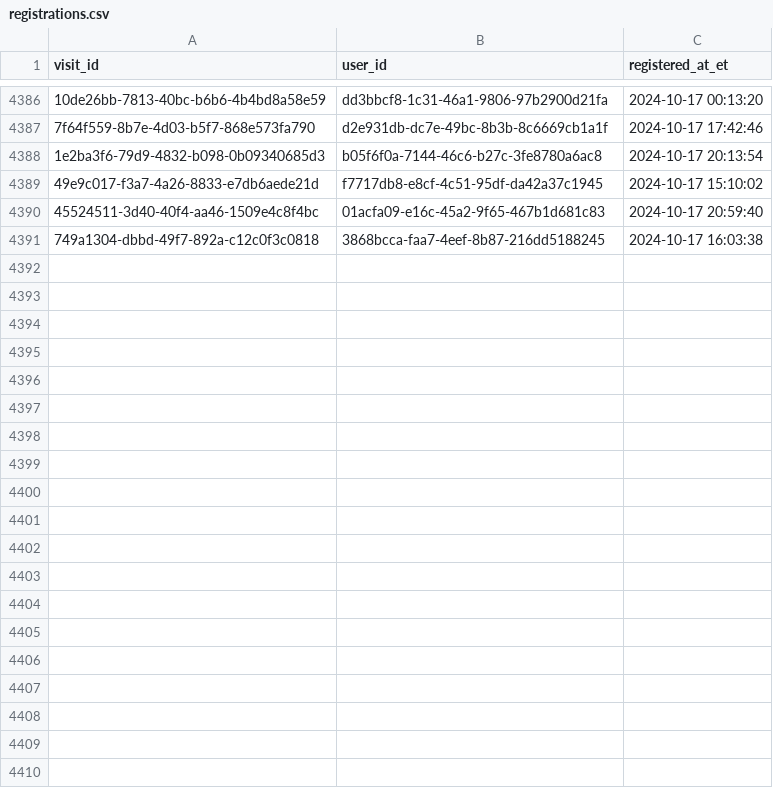
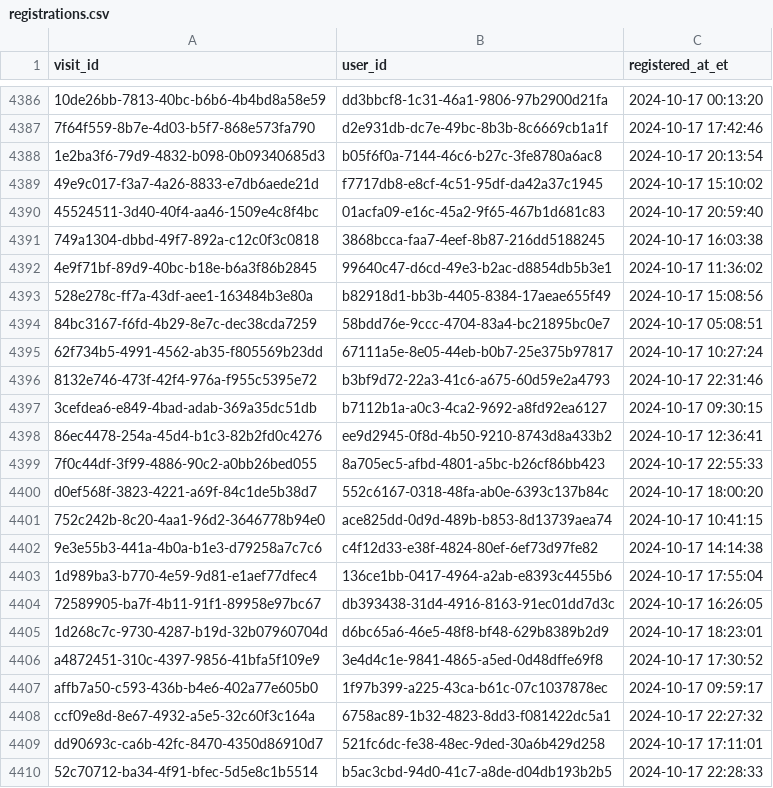
Before and after one commit to ae-wizard/ae-sample-project, a CSV file: models/registrations.csv, drawn as a sheet; only a part is shown, gaps mark what is left out; the diff covers the shown part only; the diff names each change by its address in the sheet, - before the commit and + after, or states it on an @@ line.

Commit message:
Append 4443 new records to registrations.csv

```diff
--- a/models/registrations.csv
+++ b/models/registrations.csv
+row 4392: 4e9f71bf-89d9-40bc-b18e-b6a3f86b2845 | 99640c47-d6cd-49e3-b2ac-d8854db5b3e1 | 2024-10-17 11:36:02
+row 4393: 528e278c-ff7a-43df-aee1-163484b3e80a | b82918d1-bb3b-4405-8384-17aeae655f49 | 2024-10-17 15:08:56
+row 4394: 84bc3167-f6fd-4b29-8e7c-dec38cda7259 | 58bdd76e-9ccc-4704-83a4-bc21895bc0e7 | 2024-10-17 05:08:51
+row 4395: 62f734b5-4991-4562-ab35-f805569b23dd | 67111a5e-8e05-44eb-b0b7-25e375b97817 | 2024-10-17 10:27:24
+row 4396: 8132e746-473f-42f4-976a-f955c5395e72 | b3bf9d72-22a3-41c6-a675-60d59e2a4793 | 2024-10-17 22:31:46
+row 4397: 3cefdea6-e849-4bad-adab-369a35dc51db | b7112b1a-a0c3-4ca2-9692-a8fd92ea6127 | 2024-10-17 09:30:15
+row 4398: 86ec4478-254a-45d4-b1c3-82b2fd0c4276 | ee9d2945-0f8d-4b50-9210-8743d8a433b2 | 2024-10-17 12:36:41
+row 4399: 7f0c44df-3f99-4886-90c2-a0bb26bed055 | 8a705ec5-afbd-4801-a5bc-b26cf86bb423 | 2024-10-17 22:55:33
+row 4400: d0ef568f-3823-4221-a69f-84c1de5b38d7 | 552c6167-0318-48fa-ab0e-6393c137b84c | 2024-10-17 18:00:20
+row 4401: 752c242b-8c20-4aa1-96d2-3646778b94e0 | ace825dd-0d9d-489b-b853-8d13739aea74 | 2024-10-17 10:41:15
+row 4402: 9e3e55b3-441a-4b0a-b1e3-d79258a7c7c6 | c4f12d33-e38f-4824-80ef-6ef73d97fe82 | 2024-10-17 14:14:38
+row 4403: 1d989ba3-b770-4e59-9d81-e1aef77dfec4 | 136ce1bb-0417-4964-a2ab-e8393c4455b6 | 2024-10-17 17:55:04
+row 4404: 72589905-ba7f-4b11-91f1-89958e97bc67 | db393438-31d4-4916-8163-91ec01dd7d3c | 2024-10-17 16:26:05
+row 4405: 1d268c7c-9730-4287-b19d-32b07960704d | d6bc65a6-46e5-48f8-bf48-629b8389b2d9 | 2024-10-17 18:23:01
+row 4406: a4872451-310c-4397-9856-41bfa5f109e9 | 3e4d4c1e-9841-4865-a5ed-0d48dffe69f8 | 2024-10-17 17:30:52
+row 4407: affb7a50-c593-436b-b4e6-402a77e605b0 | 1f97b399-a225-43ca-b61c-07c1037878ec | 2024-10-17 09:59:17
+row 4408: ccf09e8d-8e67-4932-a5e5-32c60f3c164a | 6758ac89-1b32-4823-8dd3-f081422dc5a1 | 2024-10-17 22:27:32
+row 4409: dd90693c-ca6b-42fc-8470-4350d86910d7 | 521fc6dc-fe38-48ec-9ded-30a6b429d258 | 2024-10-17 17:11:01
+row 4410: 52c70712-ba34-4f91-bfec-5d5e8c1b5514 | b5ac3cbd-94d0-41c7-a8de-d04db193b2b5 | 2024-10-17 22:28:33
```
Also changed, not shown: 34 added rows elsewhere in this file.
